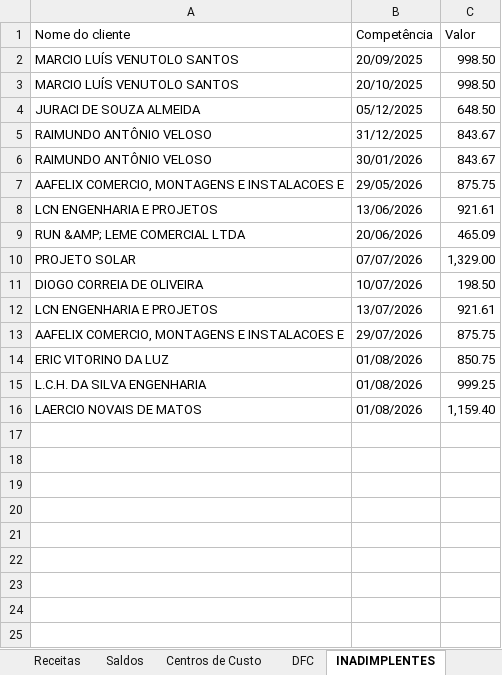
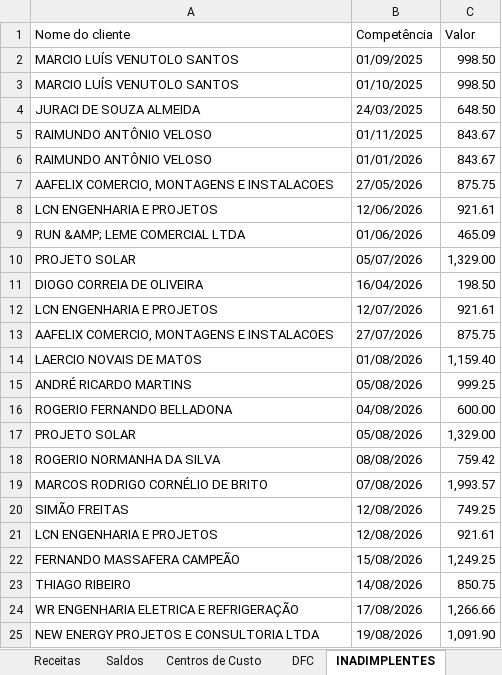
Before and after one commit to Lucas-BPO/Dashboard-Financeiro-Gerencial-Nomynal, an Excel workbook: dados.xlsx, sheet INADIMPLENTES, drawn as a sheet; values as stored, in another font and other column widths than the file's, no borders; table styles not drawn; removed rows and columns are numbered as before the commit, all else as after; the diff names each change by its address in the sheet, - before the commit and + after, or states it on an @@ line.

```diff
--- a/dados.xlsx (sheet INADIMPLENTES)
+++ b/dados.xlsx (sheet INADIMPLENTES)
-B2 (Competência): 20/09/2025
+B2 (Competência): 01/09/2025
-B3 (Competência): 20/10/2025
+B3 (Competência): 01/10/2025
-B4 (Competência): 05/12/2025
+B4 (Competência): 24/03/2025
-B5 (Competência): 31/12/2025
+B5 (Competência): 01/11/2025
-B6 (Competência): 30/01/2026
+B6 (Competência): 01/01/2026
-A7 (Nome do cliente): AAFELIX COMERCIO, MONTAGENS E INSTALACOES E
+A7 (Nome do cliente): AAFELIX COMERCIO, MONTAGENS E INSTALACOES
-B7 (Competência): 29/05/2026
+B7 (Competência): 27/05/2026
-B8 (Competência): 13/06/2026
+B8 (Competência): 12/06/2026
-B9 (Competência): 20/06/2026
+B9 (Competência): 01/06/2026
-B10 (Competência): 07/07/2026
+B10 (Competência): 05/07/2026
-B11 (Competência): 10/07/2026
+B11 (Competência): 16/04/2026
-B12 (Competência): 13/07/2026
+B12 (Competência): 12/07/2026
-A13 (Nome do cliente): AAFELIX COMERCIO, MONTAGENS E INSTALACOES E
+A13 (Nome do cliente): AAFELIX COMERCIO, MONTAGENS E INSTALACOES
-B13 (Competência): 29/07/2026
+B13 (Competência): 27/07/2026
-row 14: ERIC VITORINO DA LUZ | 01/08/2026 | 850.75
-row 15: L.C.H. DA SILVA ENGENHARIA | 01/08/2026 | 999.25
+row 15: ANDRÉ RICARDO MARTINS | 05/08/2026 | 999.25
+row 16: ROGERIO FERNANDO BELLADONA | 04/08/2026 | 600.00
+row 17: PROJETO SOLAR | 05/08/2026 | 1,329.00
+row 18: ROGERIO NORMANHA DA SILVA | 08/08/2026 | 759.42
+row 19: MARCOS RODRIGO CORNÉLIO DE BRITO | 07/08/2026 | 1,993.57
+row 20: SIMÃO FREITAS | 12/08/2026 | 749.25
+row 21: LCN ENGENHARIA E PROJETOS | 12/08/2026 | 921.61
+row 22: FERNANDO MASSAFERA CAMPEÃO | 15/08/2026 | 1,249.25
+row 23: THIAGO RIBEIRO | 14/08/2026 | 850.75
+row 24: WR ENGENHARIA ELETRICA E REFRIGERAÇÃO | 17/08/2026 | 1,266.66
+row 25: NEW ENERGY PROJETOS E CONSULTORIA LTDA | 19/08/2026 | 1,091.90
```
Also changed, not shown: sheet DFC, sheet Centros de Custo, sheet Faturamento, sheet Saldos, sheet Receitas, 1 other file.
